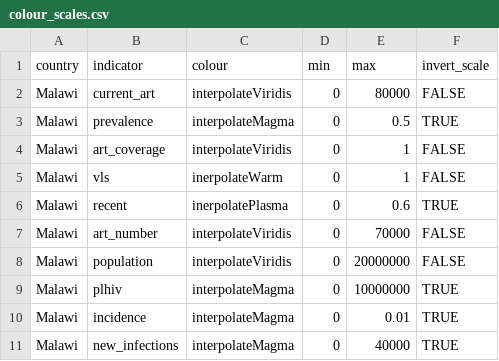
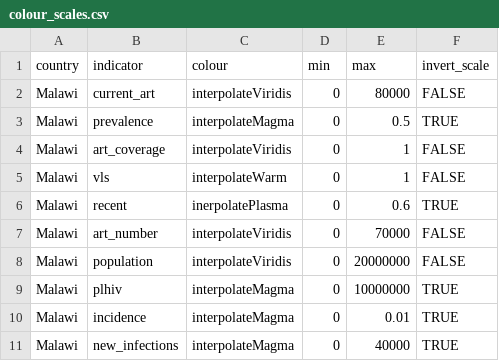
Before and after one commit to mrc-ide/naomi, a CSV file: inst/extdata/meta/colour_scales.csv, drawn as a sheet.

Commit message:
Fix colour scale typo

```diff
--- a/inst/extdata/meta/colour_scales.csv
+++ b/inst/extdata/meta/colour_scales.csv
@@ -4,3 +4,3 @@ Malawi,prevalence,interpolateMagma,0,0.5,TRUE
 Malawi,art_coverage,interpolateViridis,0,1,FALSE
-Malawi,vls,inerpolateWarm,0,1,FALSE
+Malawi,vls,interpolateWarm,0,1,FALSE
 Malawi,recent,inerpolatePlasma,0,0.6,TRUE
```
